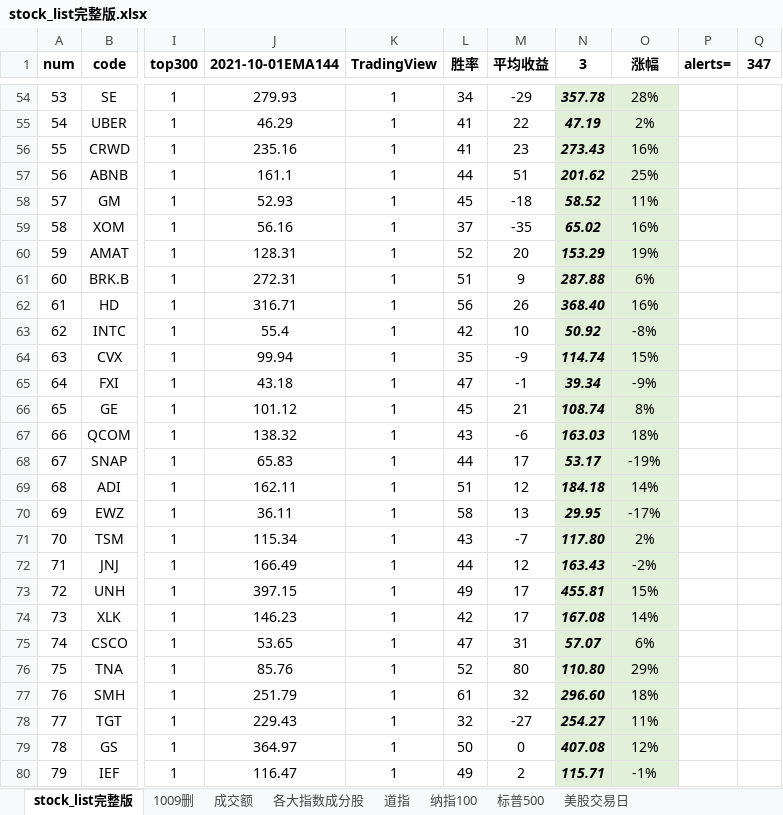
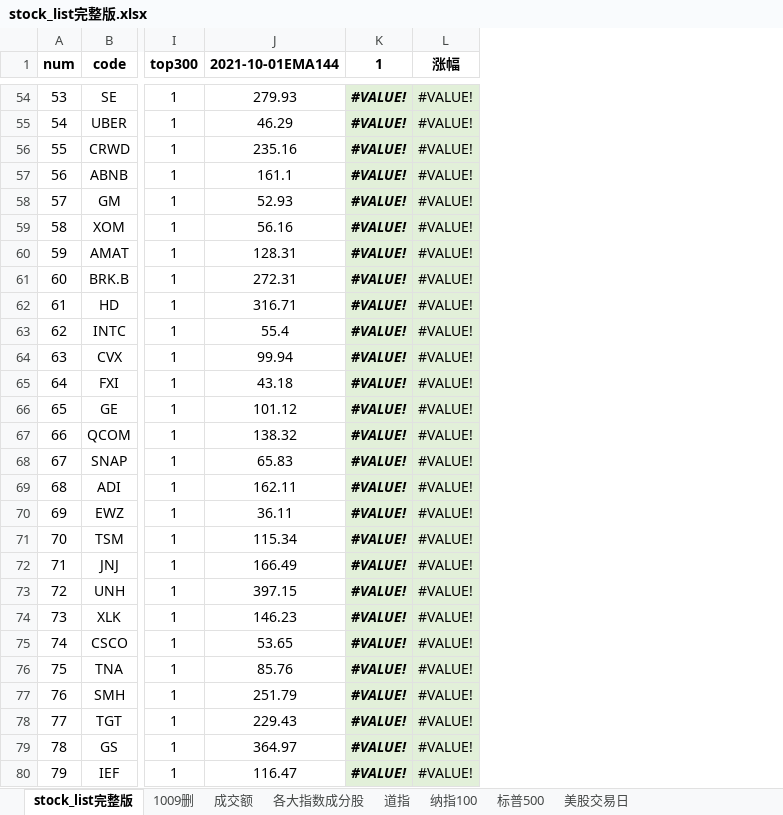
Before and after one commit to zxcvbnm3260/ChristopherShen, an Excel workbook: stock_list完整版.xlsx, sheet stock_list完整版, drawn as a sheet; only a part is shown, gaps mark what is left out; values as stored, in another font and other column widths than the file's, no borders; conditional formats not drawn; removed rows and columns are numbered as before the commit, all else as after; the diff covers the shown part only; the diff names each change by its address in the sheet, - before the commit and + after, or states it on an @@ line.

```diff
--- a/stock_list完整版.xlsx (sheet stock_list完整版)
+++ b/stock_list完整版.xlsx (sheet stock_list完整版)
-column K (TradingView), rows 54-80: all 1
-column L (胜率), rows 54-80: 34 | 41 | 41 | 44 | 45 | 37 | 52 | 51 | 56 | 42 | 35 | 47 | 45 | 43 | 44 | 51 | 58 | 43 | 44 | 49 | 42 | 47 | 52 | 61 | 32 | 50 | 49
-column M (平均收益), rows 54-80: -29 | 22 | 23 | 51 | -18 | -35 | 20 | 9 | 26 | 10 | -9 | -1 | 21 | -6 | 17 | 12 | 13 | -7 | 12 | 17 | 17 | 31 | 80 | 32 | -27 | 0 | 2
-column N (3), rows 54-80: 357.78 | 47.19 | 273.43 | 201.62 | 58.52 | 65.02 | 153.29 | 287.88 | 368.40 | 50.92 | 114.74 | 39.34 | 108.74 | 163.03 | 53.17 | 184.18 | 29.95 | 117.80 | 163.43 | 455.81 | 167.08 | 57.07 | 110.80 | 296.60 | 254.27 | 407.08 | 115.71
+column K (1), rows 54-80: all #VALUE!
-column P (alerts=), empty
-column Q (347), empty
-L54 (涨幅): 28%
+L54 (涨幅): #VALUE!
-L55 (涨幅): 2%
+L55 (涨幅): #VALUE!
-L56 (涨幅): 16%
+L56 (涨幅): #VALUE!
-L57 (涨幅): 25%
+L57 (涨幅): #VALUE!
-L58 (涨幅): 11%
+L58 (涨幅): #VALUE!
-L59 (涨幅): 16%
+L59 (涨幅): #VALUE!
-L60 (涨幅): 19%
+L60 (涨幅): #VALUE!
-L61 (涨幅): 6%
+L61 (涨幅): #VALUE!
-L62 (涨幅): 16%
+L62 (涨幅): #VALUE!
-L63 (涨幅): -8%
+L63 (涨幅): #VALUE!
-L64 (涨幅): 15%
+L64 (涨幅): #VALUE!
-L65 (涨幅): -9%
+L65 (涨幅): #VALUE!
-L66 (涨幅): 8%
+L66 (涨幅): #VALUE!
-L67 (涨幅): 18%
+L67 (涨幅): #VALUE!
-L68 (涨幅): -19%
+L68 (涨幅): #VALUE!
-L69 (涨幅): 14%
+L69 (涨幅): #VALUE!
-L70 (涨幅): -17%
+L70 (涨幅): #VALUE!
-L71 (涨幅): 2%
+L71 (涨幅): #VALUE!
-L72 (涨幅): -2%
+L72 (涨幅): #VALUE!
-L73 (涨幅): 15%
+L73 (涨幅): #VALUE!
-L74 (涨幅): 14%
+L74 (涨幅): #VALUE!
-L75 (涨幅): 6%
+L75 (涨幅): #VALUE!
-L76 (涨幅): 29%
+L76 (涨幅): #VALUE!
-L77 (涨幅): 18%
+L77 (涨幅): #VALUE!
-L78 (涨幅): 11%
+L78 (涨幅): #VALUE!
-L79 (涨幅): 12%
+L79 (涨幅): #VALUE!
-L80 (涨幅): -1%
+L80 (涨幅): #VALUE!
```
Also changed, not shown: 741 edited cells elsewhere in this sheet, formulas that keep their value.
